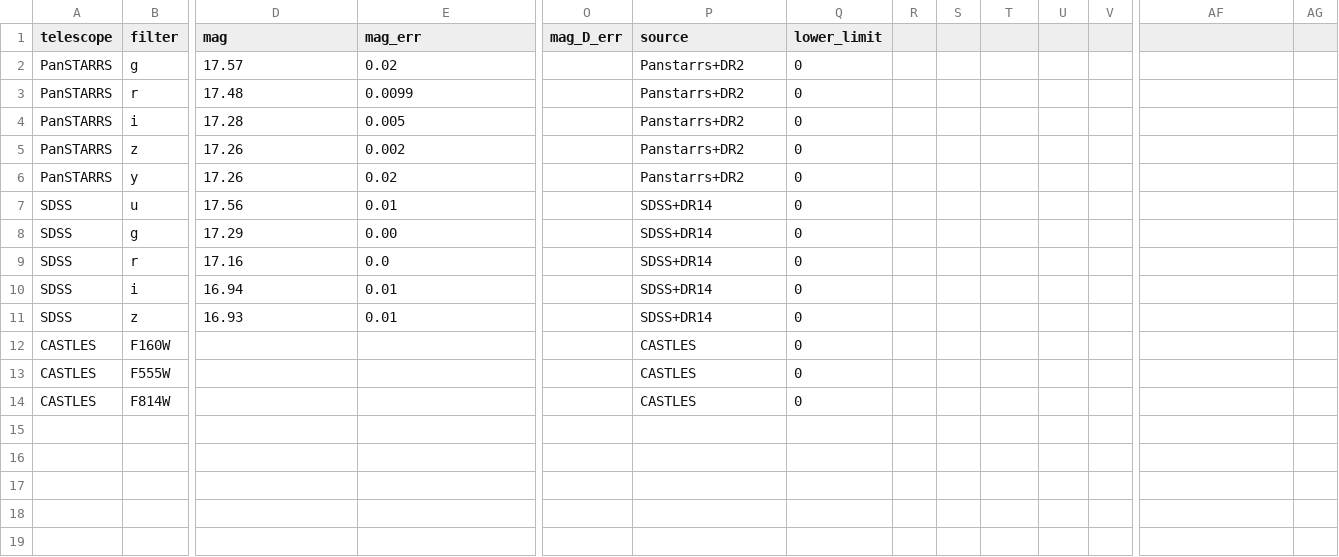
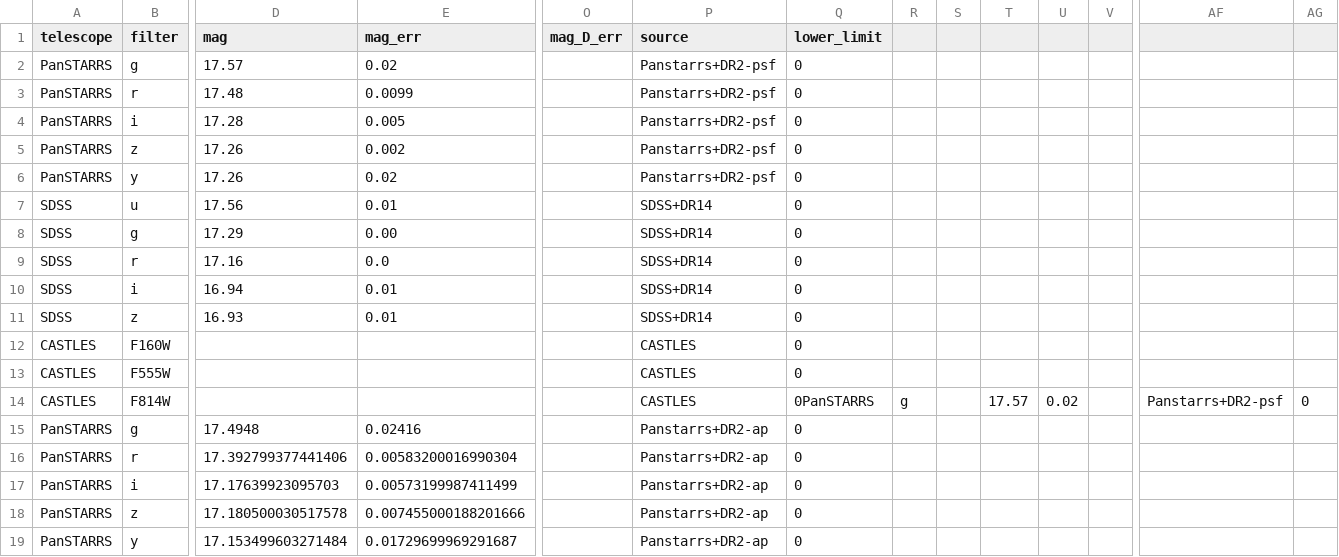
Before and after one commit to ikhebgeenaccount/lensed-qso-brp-2022, a CSV file: data/J1633+3134/mags.csv, drawn as a sheet; only a part is shown, gaps mark what is left out; rows hold the shown columns only; the diff names each change by its address in the sheet, - before the commit and + after, or states it on an @@ line.

Commit message:
Update mags.csv

```diff
--- a/data/J1633+3134/mags.csv
+++ b/data/J1633+3134/mags.csv
-P2:P6 (source): Panstarrs+DR2
+P2:P6 (source): Panstarrs+DR2-psf
-Q14 (lower_limit): 0
+Q14 (lower_limit): 0PanSTARRS
-R14: (empty)
+R14: g
-T14: (empty)
+T14: 17.57
-U14: (empty)
+U14: 0.02
-AF14: (empty)
+AF14: Panstarrs+DR2-psf
-AG14: (empty)
+AG14: 0
+row 15: PanSTARRS | g | 17.4948 | 0.02416 |  | Panstarrs+DR2-ap | 0
+row 16: PanSTARRS | r | 17.392799377441406 | 0.00583200016990304 |  | Panstarrs+DR2-ap | 0
+row 17: PanSTARRS | i | 17.17639923095703 | 0.00573199987411499 |  | Panstarrs+DR2-ap | 0
+row 18: PanSTARRS | z | 17.180500030517578 | 0.007455000188201666 |  | Panstarrs+DR2-ap | 0
+row 19: PanSTARRS | y | 17.153499603271484 | 0.01729699969291687 |  | Panstarrs+DR2-ap | 0
```
